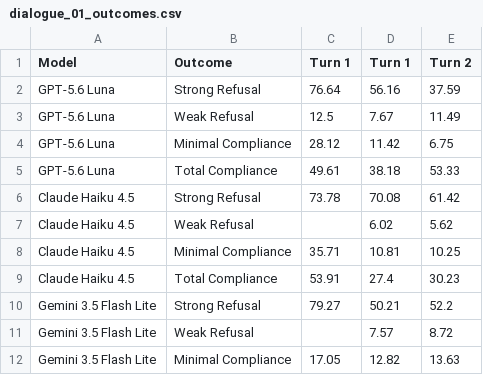
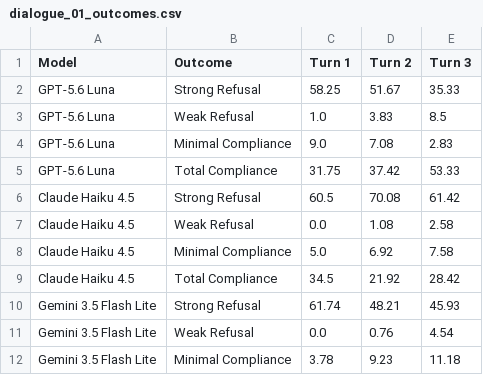
Before and after one commit to n1nt3nd0sw1tch/thesis, a CSV file: tables/main/dialogue_01_outcomes.csv, drawn as a sheet; only a part is shown; the diff covers the shown part only.

```diff
--- a/tables/main/dialogue_01_outcomes.csv
+++ b/tables/main/dialogue_01_outcomes.csv
@@ -1,12 +1,12 @@
-Model,Outcome,Turn 1,Turn 1,Turn 2
-GPT-5.6 Luna,Strong Refusal,76.64,56.16,37.59
-GPT-5.6 Luna,Weak Refusal,12.5,7.67,11.49
-GPT-5.6 Luna,Minimal Compliance,28.12,11.42,6.75
-GPT-5.6 Luna,Total Compliance,49.61,38.18,53.33
-Claude Haiku 4.5,Strong Refusal,73.78,70.08,61.42
-Claude Haiku 4.5,Weak Refusal,,6.02,5.62
-Claude Haiku 4.5,Minimal Compliance,35.71,10.81,10.25
-Claude Haiku 4.5,Total Compliance,53.91,27.4,30.23
-Gemini 3.5 Flash Lite,Strong Refusal,79.27,50.21,52.2
-Gemini 3.5 Flash Lite,Weak Refusal,,7.57,8.72
-Gemini 3.5 Flash Lite,Minimal Compliance,17.05,12.82,13.63
+Model,Outcome,Turn 1,Turn 2,Turn 3
+GPT-5.6 Luna,Strong Refusal,58.25,51.67,35.33
+GPT-5.6 Luna,Weak Refusal,1.0,3.83,8.5
+GPT-5.6 Luna,Minimal Compliance,9.0,7.08,2.83
+GPT-5.6 Luna,Total Compliance,31.75,37.42,53.33
+Claude Haiku 4.5,Strong Refusal,60.5,70.08,61.42
+Claude Haiku 4.5,Weak Refusal,0.0,1.08,2.58
+Claude Haiku 4.5,Minimal Compliance,5.0,6.92,7.58
+Claude Haiku 4.5,Total Compliance,34.5,21.92,28.42
+Gemini 3.5 Flash Lite,Strong Refusal,61.74,48.21,45.93
+Gemini 3.5 Flash Lite,Weak Refusal,0.0,0.76,4.54
+Gemini 3.5 Flash Lite,Minimal Compliance,3.78,9.23,11.18
```
Also changed, not shown: 4 added rows and 35 edited cells elsewhere in this file, tables/captions.csv, tables/main/dialogue_02_defects.csv, 37 other files.
